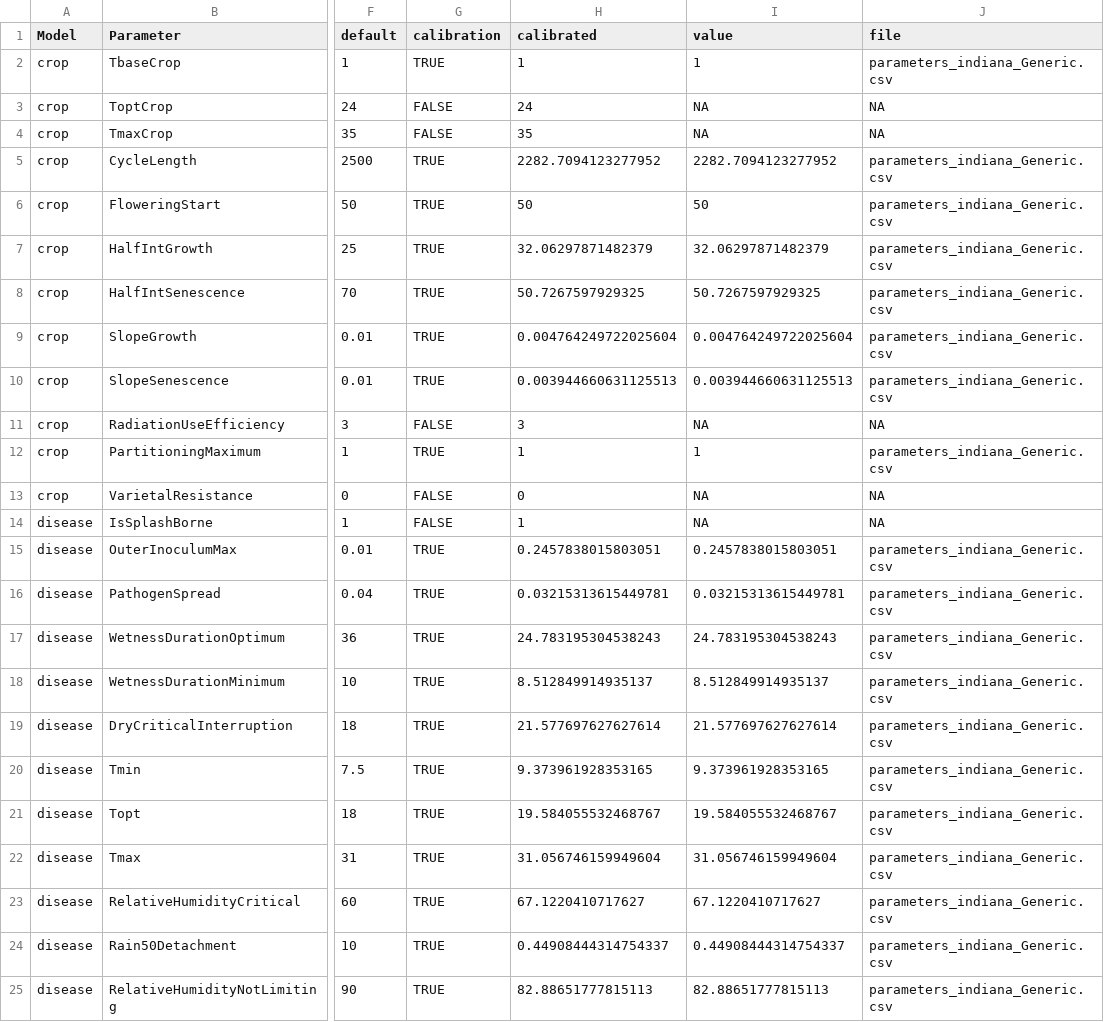
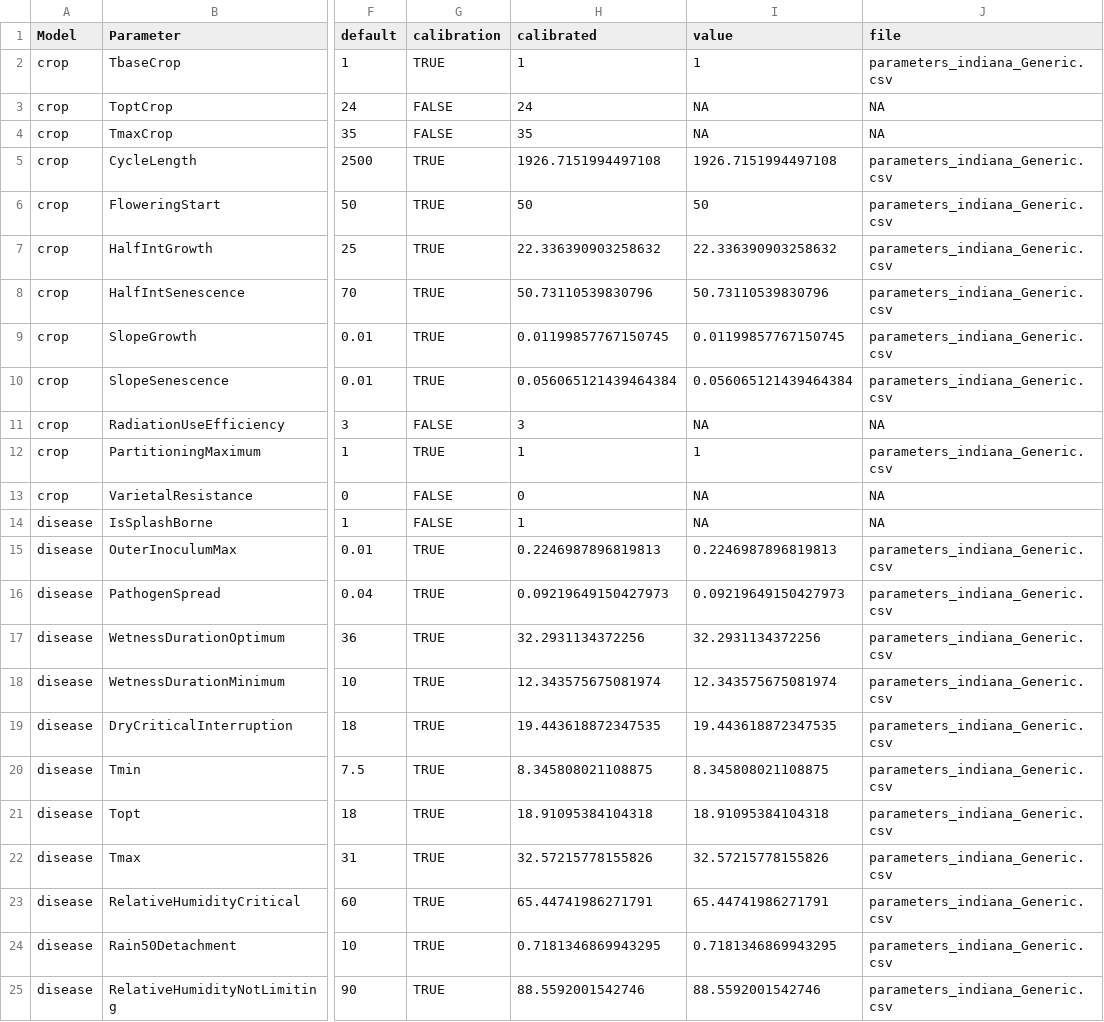
Before and after one commit to KaziJahidurRahaman/simpest, a CSV file: docs/examples/data/simpest_outputs/SimulationExperimentTemplate/calibratedParameters/calibratedParameters_indiana_Generic.csv, drawn as a sheet; only a part is shown, gaps mark what is left out; the diff covers the shown part only; the diff names each change by its address in the sheet, - before the commit and + after, or states it on an @@ line.

```diff
--- a/docs/examples/data/simpest_outputs/SimulationExperimentTemplate/calibratedParameters/calibratedParameters_indiana_Generic.csv
+++ b/docs/examples/data/simpest_outputs/SimulationExperimentTemplate/calibratedParameters/calibratedParameters_indiana_Generic.csv
-H5 (calibrated): 2282.7094123277952
+H5 (calibrated): 1926.7151994497108
-I5 (value): 2282.7094123277952
+I5 (value): 1926.7151994497108
-H7 (calibrated): 32.06297871482379
+H7 (calibrated): 22.336390903258632
-I7 (value): 32.06297871482379
+I7 (value): 22.336390903258632
-H8 (calibrated): 50.7267597929325
+H8 (calibrated): 50.73110539830796
-I8 (value): 50.7267597929325
+I8 (value): 50.73110539830796
-H9 (calibrated): 0.004764249722025604
+H9 (calibrated): 0.01199857767150745
-I9 (value): 0.004764249722025604
+I9 (value): 0.01199857767150745
-H10 (calibrated): 0.003944660631125513
+H10 (calibrated): 0.056065121439464384
-I10 (value): 0.003944660631125513
+I10 (value): 0.056065121439464384
-H15 (calibrated): 0.2457838015803051
+H15 (calibrated): 0.2246987896819813
-I15 (value): 0.2457838015803051
+I15 (value): 0.2246987896819813
-H16 (calibrated): 0.03215313615449781
+H16 (calibrated): 0.09219649150427973
-I16 (value): 0.03215313615449781
+I16 (value): 0.09219649150427973
-H17 (calibrated): 24.783195304538243
+H17 (calibrated): 32.2931134372256
-I17 (value): 24.783195304538243
+I17 (value): 32.2931134372256
-H18 (calibrated): 8.512849914935137
+H18 (calibrated): 12.343575675081974
-I18 (value): 8.512849914935137
+I18 (value): 12.343575675081974
-H19 (calibrated): 21.577697627627614
+H19 (calibrated): 19.443618872347535
-I19 (value): 21.577697627627614
+I19 (value): 19.443618872347535
-H20 (calibrated): 9.373961928353165
+H20 (calibrated): 8.345808021108875
-I20 (value): 9.373961928353165
+I20 (value): 8.345808021108875
-H21 (calibrated): 19.584055532468767
+H21 (calibrated): 18.91095384104318
-I21 (value): 19.584055532468767
+I21 (value): 18.91095384104318
-H22 (calibrated): 31.056746159949604
+H22 (calibrated): 32.57215778155826
-I22 (value): 31.056746159949604
+I22 (value): 32.57215778155826
-H23 (calibrated): 67.1220410717627
+H23 (calibrated): 65.44741986271791
-I23 (value): 67.1220410717627
+I23 (value): 65.44741986271791
-H24 (calibrated): 0.44908444314754337
+H24 (calibrated): 0.7181346869943295
-I24 (value): 0.44908444314754337
+I24 (value): 0.7181346869943295
-H25 (calibrated): 82.88651777815113
+H25 (calibrated): 88.5592001542746
-I25 (value): 82.88651777815113
+I25 (value): 88.5592001542746
```
Also changed, not shown: 10 edited cells elsewhere in this file, docs/examples/data/simpest_outputs/SimulationExperimentTemplate/franchestyn_season_summary.csv, 15 other files.
